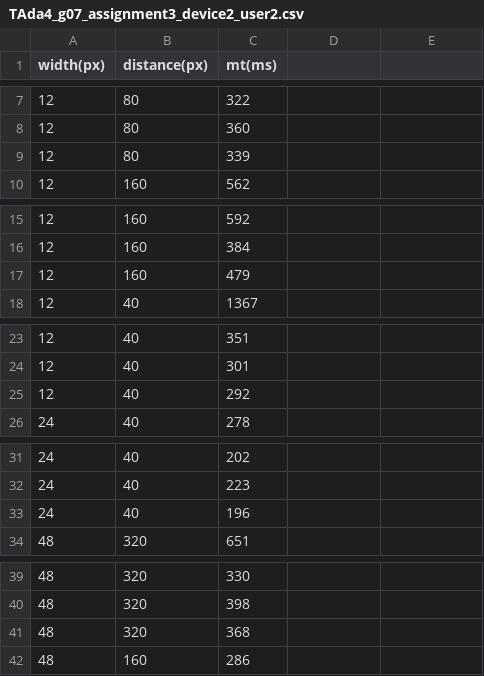
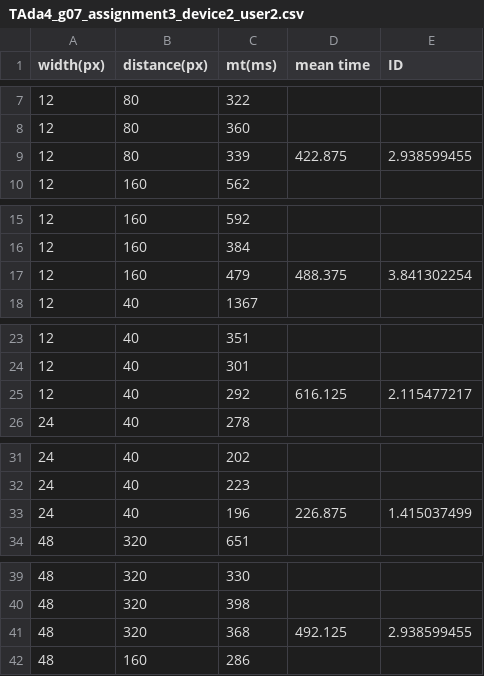
Before and after one commit to TimurBas/HCI, a CSV file: Assignment3/excel/csv/TAda4_g07_assignment3_device2_user2.csv, drawn as a sheet; only a part is shown, gaps mark what is left out; the diff covers the shown part only.

```diff
--- a/Assignment3/excel/csv/TAda4_g07_assignment3_device2_user2.csv
+++ b/Assignment3/excel/csv/TAda4_g07_assignment3_device2_user2.csv
@@ -1 +1 @@
-width(px),distance(px),mt(ms)
+width(px),distance(px),mt(ms),mean time,ID
@@ -9 +9 @@ width(px),distance(px),mt(ms)
-12,80,339
+12,80,339,422.875,2.938599455
@@ -17 +17 @@ width(px),distance(px),mt(ms)
-12,160,479
+12,160,479,488.375,3.841302254
@@ -25 +25 @@ width(px),distance(px),mt(ms)
-12,40,292
+12,40,292,616.125,2.115477217
@@ -33 +33 @@ width(px),distance(px),mt(ms)
-24,40,196
+24,40,196,226.875,1.415037499
@@ -41 +41 @@ width(px),distance(px),mt(ms)
-48,320,368
+48,320,368,492.125,2.938599455
```
Also changed, not shown: 22 edited cells elsewhere in this file, Assignment3/excel/csv/TAda4_g07_assignment3_device1_user1.csv, Assignment3/excel/csv/TAda4_g07_assignment3_device1_user2.csv, 6 other files.
